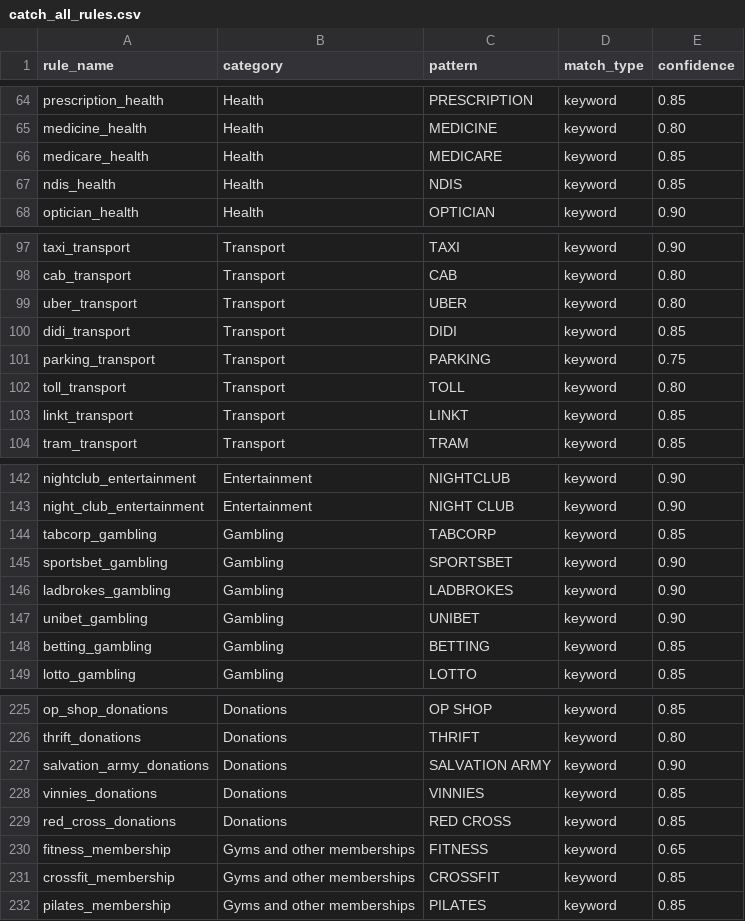
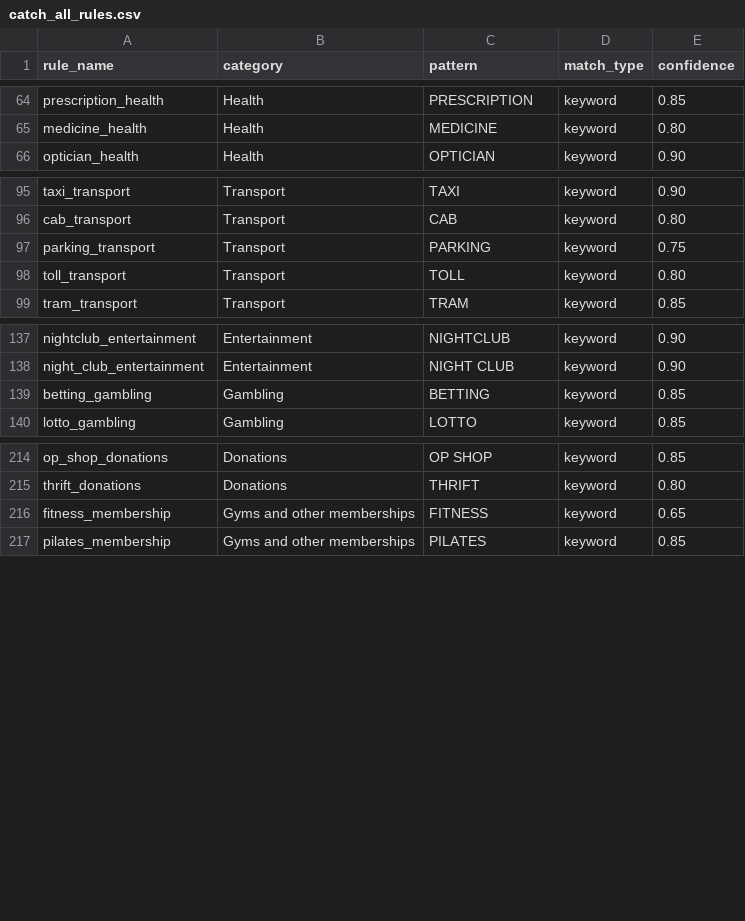
Before and after one commit to EliamZhang/ServiFlow-AI, a CSV file: catch_all_engine/resources/catch_all_rules.csv, drawn as a sheet; only a part is shown, gaps mark what is left out; the diff covers the shown part only.

```diff
--- a/catch_all_engine/resources/catch_all_rules.csv
+++ b/catch_all_engine/resources/catch_all_rules.csv
@@ -65,4 +65,2 @@ prescription_health,Health,PRESCRIPTION,keyword,0.85
 medicine_health,Health,MEDICINE,keyword,0.80
-medicare_health,Health,MEDICARE,keyword,0.85
-ndis_health,Health,NDIS,keyword,0.85
 optician_health,Health,OPTICIAN,keyword,0.90
@@ -98,7 +96,4 @@ taxi_transport,Transport,TAXI,keyword,0.90
 cab_transport,Transport,CAB,keyword,0.80
-uber_transport,Transport,UBER,keyword,0.80
-didi_transport,Transport,DIDI,keyword,0.85
 parking_transport,Transport,PARKING,keyword,0.75
 toll_transport,Transport,TOLL,keyword,0.80
-linkt_transport,Transport,LINKT,keyword,0.85
 tram_transport,Transport,TRAM,keyword,0.85
@@ -143,6 +138,2 @@ nightclub_entertainment,Entertainment,NIGHTCLUB,keyword,0.90
 night_club_entertainment,Entertainment,NIGHT CLUB,keyword,0.90
-tabcorp_gambling,Gambling,TABCORP,keyword,0.85
-sportsbet_gambling,Gambling,SPORTSBET,keyword,0.90
-ladbrokes_gambling,Gambling,LADBROKES,keyword,0.90
-unibet_gambling,Gambling,UNIBET,keyword,0.90
 betting_gambling,Gambling,BETTING,keyword,0.85
@@ -226,7 +215,3 @@ op_shop_donations,Donations,OP SHOP,keyword,0.85
 thrift_donations,Donations,THRIFT,keyword,0.80
-salvation_army_donations,Donations,SALVATION ARMY,keyword,0.90
-vinnies_donations,Donations,VINNIES,keyword,0.85
-red_cross_donations,Donations,RED CROSS,keyword,0.85
 fitness_membership,Gyms and other memberships,FITNESS,keyword,0.65
-crossfit_membership,Gyms and other memberships,CROSSFIT,keyword,0.85
 pilates_membership,Gyms and other memberships,PILATES,keyword,0.85
```
Also changed, not shown: 4 added rows and 21 removed rows elsewhere in this file.
